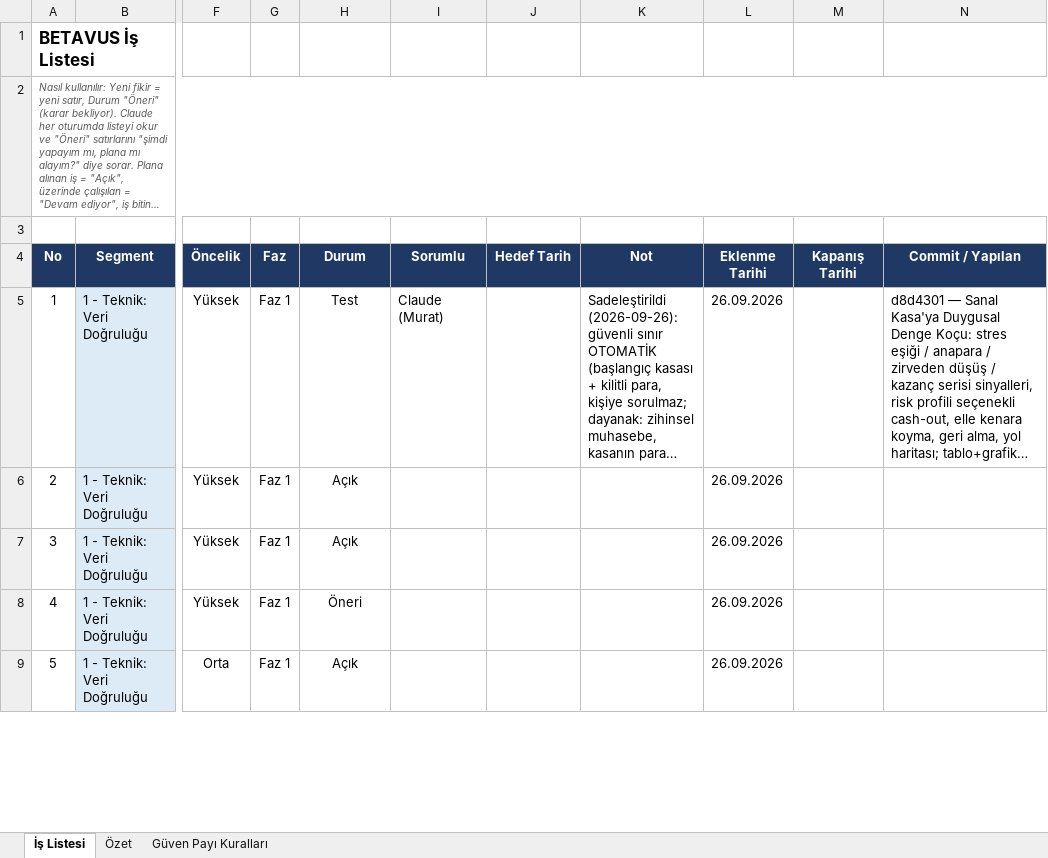
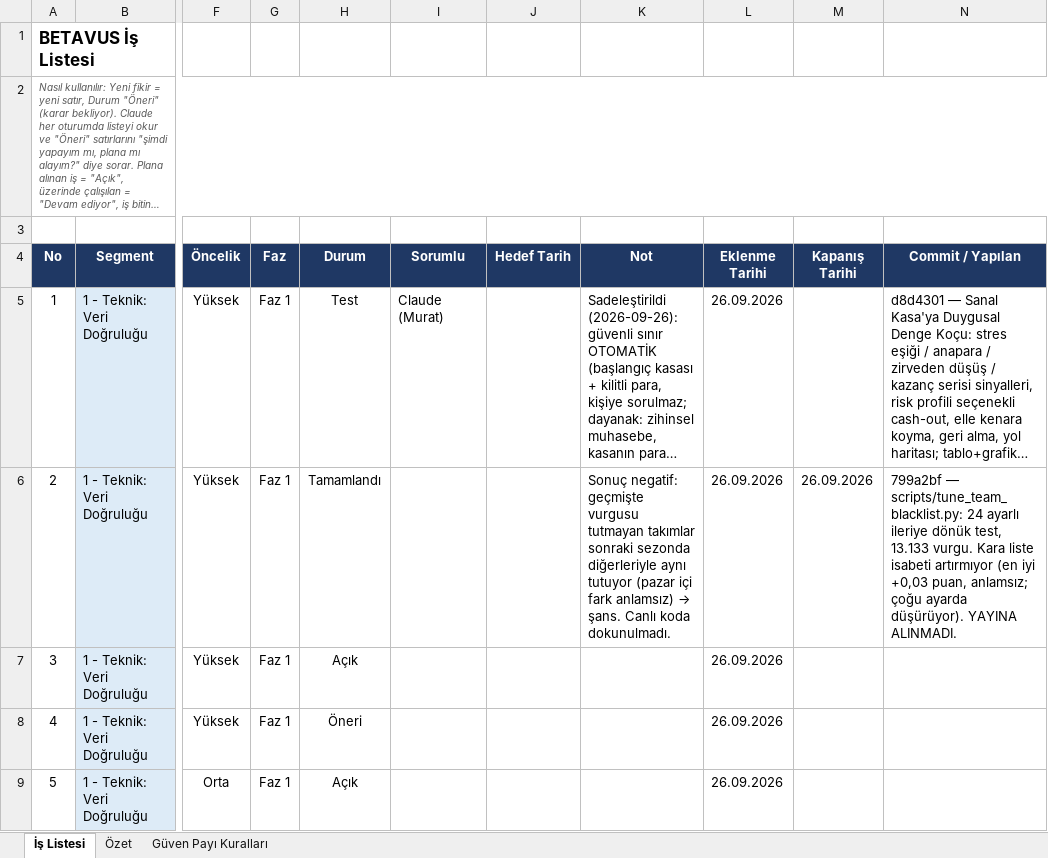
Before and after one commit to GKHNKMR/Football-TG05, an Excel workbook: BETAVUS_Is_Listesi.xlsx, sheet İş Listesi, drawn as a sheet; only a part is shown, gaps mark what is left out; long unchanged cells end in …; values as stored, in another font and other column widths than the file's, no borders; conditional formats not drawn; the diff names each change by its address in the sheet, - before the commit and + after, or states it on an @@ line.

```diff
--- a/BETAVUS_Is_Listesi.xlsx (sheet İş Listesi)
+++ b/BETAVUS_Is_Listesi.xlsx (sheet İş Listesi)
-H6 (Durum): Açık
+H6 (Durum): Tamamlandı
@@ K6 (Not): (empty) → Sonuç negatif: geçmişte vurgusu tutmayan takımlar sonraki sezonda diğerleriyle aynı tutuyor (pazar içi fark anlamsız) → şans. Canlı koda dokunulmadı. @@
-M6 (Kapanış Tarihi): (empty)
+M6 (Kapanış Tarihi): 26.09.2026
-N6 (Commit / Yapılan): (empty)
+N6 (Commit / Yapılan): 799a2bf — scripts/tune_team_blacklist.py: 24 ayarlı ileriye dönük test, 13.133 vurgu. Kara liste isabeti artırmıyor (en iyi +0,03 puan, anlamsız; çoğu ayarda düşürüyor). YAYINA ALINMADI.
```
